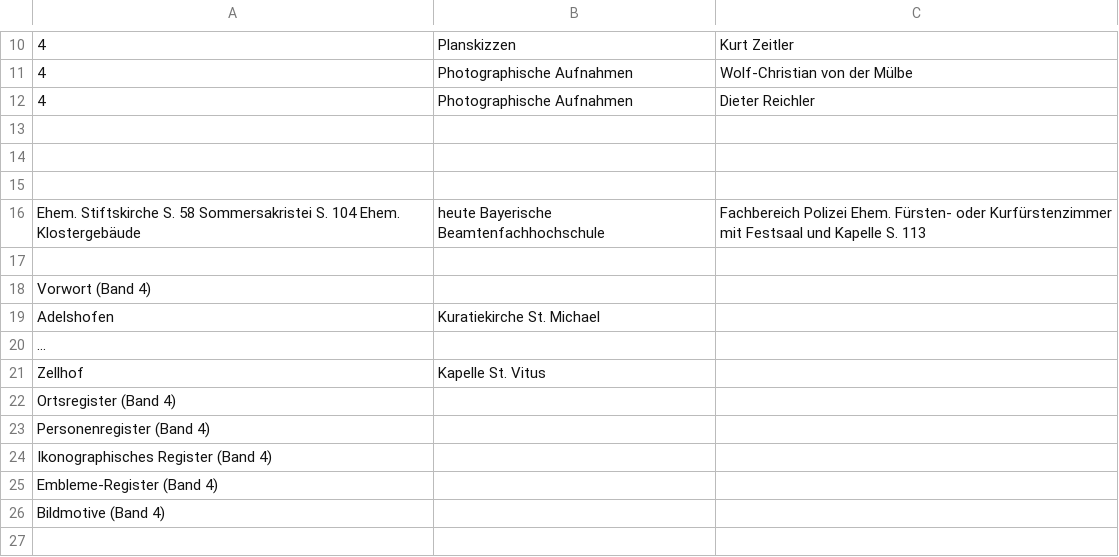
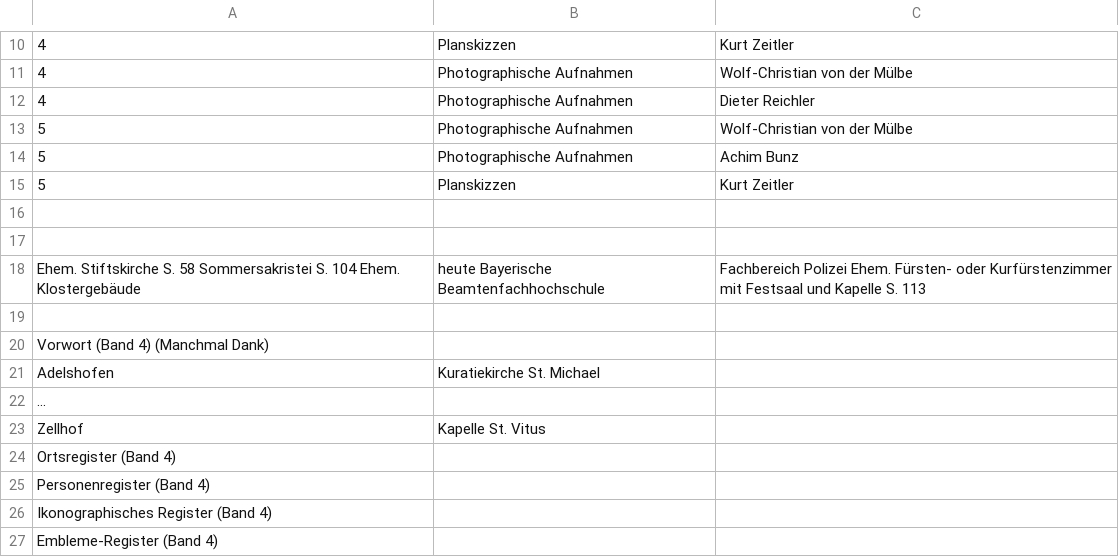
Before and after one commit to kristbaum/arthistorical-semantic-data-extraction, a CSV file: data/meta/fotorechte.csv, drawn as a sheet; only a part is shown, gaps mark what is left out; removed rows and columns are numbered as before the commit, all else as after; the diff names each change by its address in the sheet, - before the commit and + after, or states it on an @@ line.

Commit message:
band 5

```diff
--- a/data/meta/fotorechte.csv
+++ b/data/meta/fotorechte.csv
-row 13: (empty)
+row 13: 5 | Photographische Aufnahmen | Wolf-Christian von der Mülbe
+row 14: 5 | Photographische Aufnahmen | Achim Bunz
+row 15: 5 | Planskizzen | Kurt Zeitler
-A20: Vorwort (Band 4)
+A20: Vorwort (Band 4) (Manchmal Dank)
-row 26: Bildmotive (Band 4)
```
Also changed, not shown: 47 other files.
